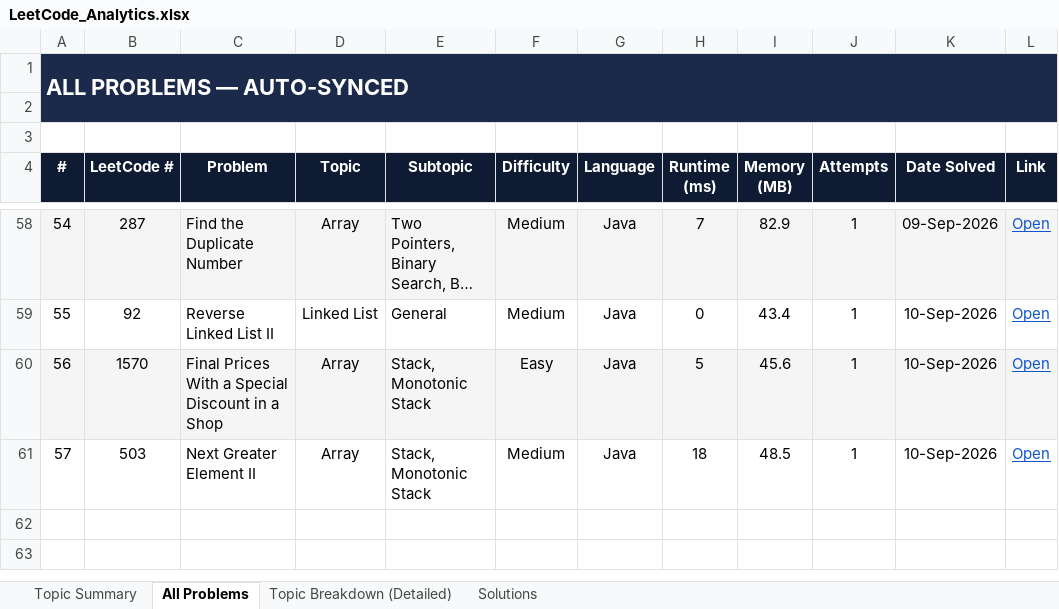
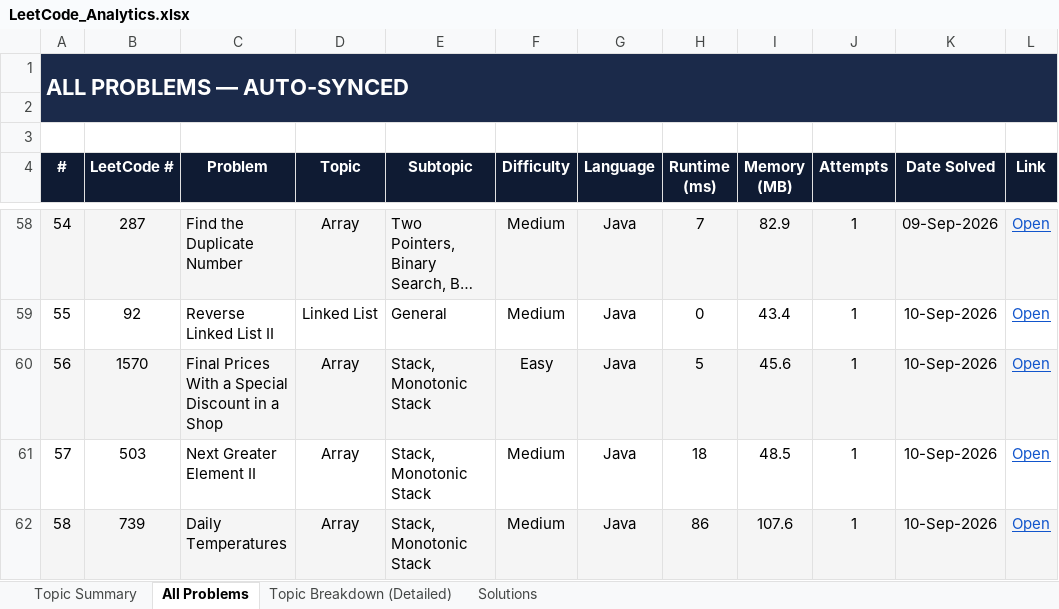
Before and after one commit to jaganathan-v/LeetCode_solutions, an Excel workbook: reports/LeetCode_Analytics.xlsx, sheet All Problems, drawn as a sheet; only a part is shown, gaps mark what is left out; long unchanged cells end in …; values as stored, in another font and other column widths than the file's, no borders; conditional formats not drawn; the diff names each change by its address in the sheet, - before the commit and + after, or states it on an @@ line.

```diff
--- a/reports/LeetCode_Analytics.xlsx (sheet All Problems)
+++ b/reports/LeetCode_Analytics.xlsx (sheet All Problems)
+row 62: 58 | 739 | Daily Temperatures | Array | Stack, Monotonic Stack | Medium | Java | 86 | 107.6 | 1 | 10-Sep-2026 | Open
```
Also changed, not shown: sheet Topic Summary, sheet Topic Breakdown (Detailed), sheet Solutions, 1 other file.
